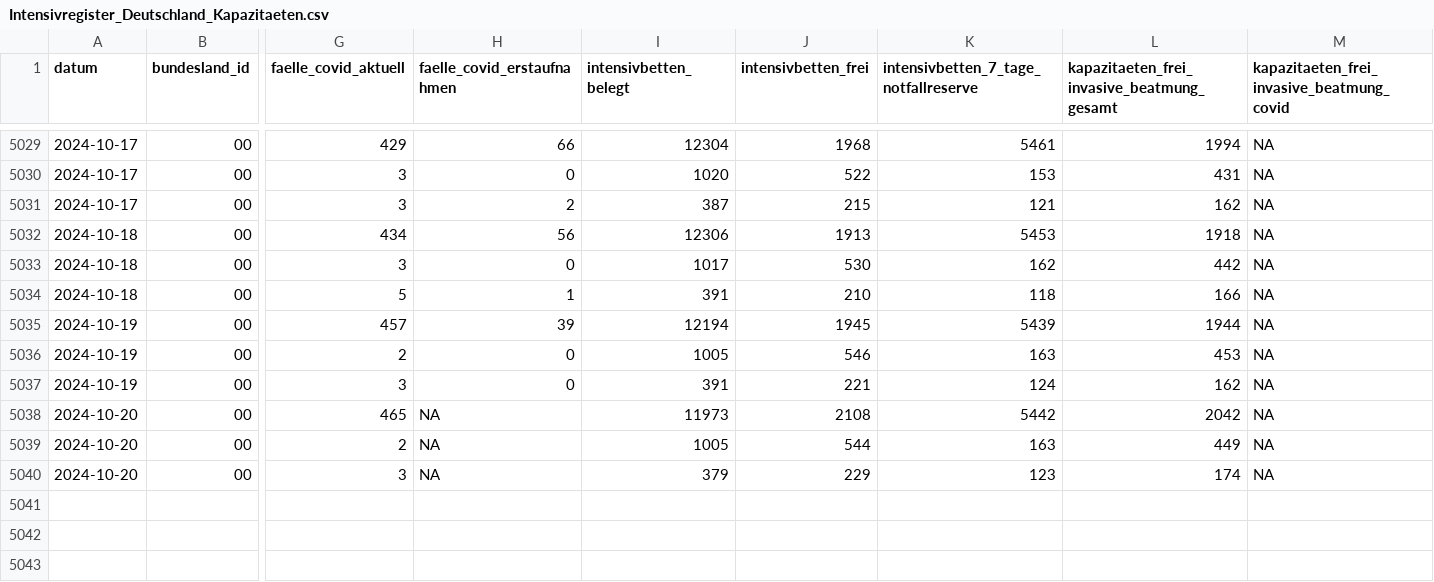
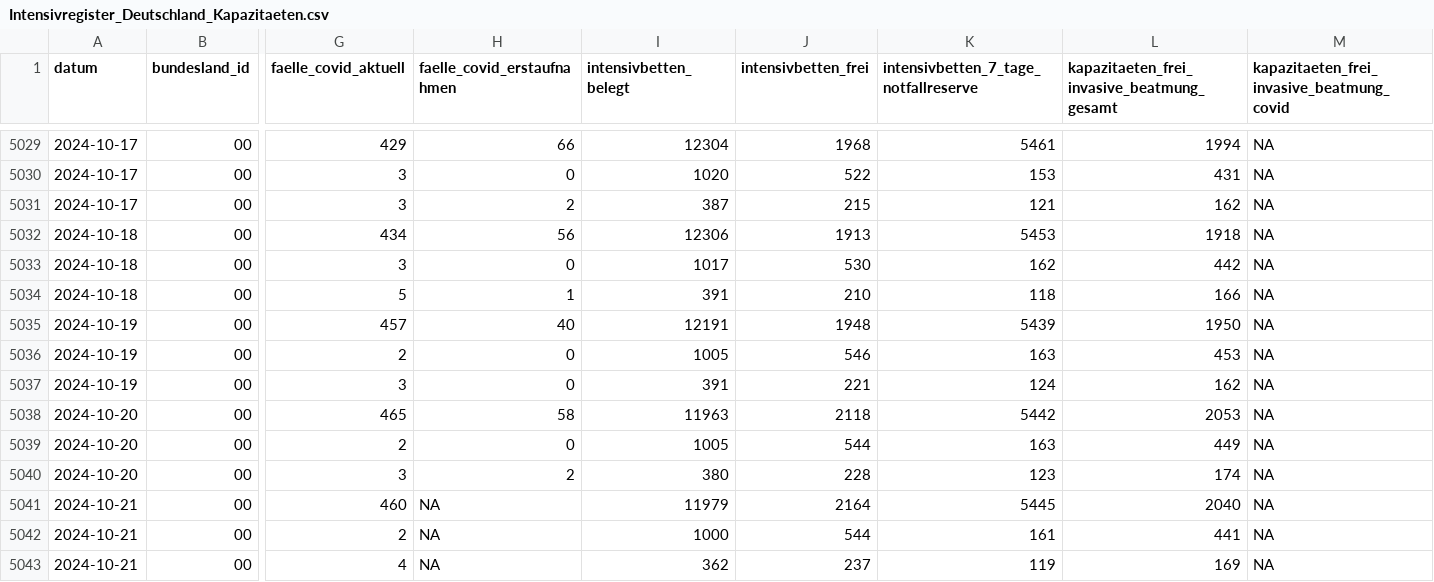
Before and after one commit to robert-koch-institut/Intensivkapazitaeten_und_COVID-19-Intensivbettenbelegung_in_Deutschland, a CSV file: Intensivregister_Deutschland_Kapazitaeten.csv, drawn as a sheet; only a part is shown, gaps mark what is left out; rows hold the shown columns only; the diff names each change by its address in the sheet, - before the commit and + after, or states it on an @@ line.

```diff
--- a/Intensivregister_Deutschland_Kapazitaeten.csv
+++ b/Intensivregister_Deutschland_Kapazitaeten.csv
-H5035 (faelle_covid_erstaufnahmen): 39
+H5035 (faelle_covid_erstaufnahmen): 40
-I5035 (intensivbetten_belegt): 12194
+I5035 (intensivbetten_belegt): 12191
-J5035 (intensivbetten_frei): 1945
+J5035 (intensivbetten_frei): 1948
-L5035: 1944
+L5035: 1950
-H5038 (faelle_covid_erstaufnahmen): NA
+H5038 (faelle_covid_erstaufnahmen): 58
-I5038 (intensivbetten_belegt): 11973
+I5038 (intensivbetten_belegt): 11963
-J5038 (intensivbetten_frei): 2108
+J5038 (intensivbetten_frei): 2118
-L5038: 2042
+L5038: 2053
-H5039 (faelle_covid_erstaufnahmen): NA
+H5039 (faelle_covid_erstaufnahmen): 0
-H5040 (faelle_covid_erstaufnahmen): NA
+H5040 (faelle_covid_erstaufnahmen): 2
-I5040 (intensivbetten_belegt): 379
+I5040 (intensivbetten_belegt): 380
-J5040 (intensivbetten_frei): 229
+J5040 (intensivbetten_frei): 228
+row 5041: 2024-10-21 | 00 | 460 | NA | 11979 | 2164 | 5445 | 2040 | NA
+row 5042: 2024-10-21 | 00 | 2 | NA | 1000 | 544 | 161 | 441 | NA
+row 5043: 2024-10-21 | 00 | 4 | NA | 362 | 237 | 119 | 169 | NA
```
Also changed, not shown: Intensivregister_Deutschland_Altersgruppen.csv, 8 other files.
